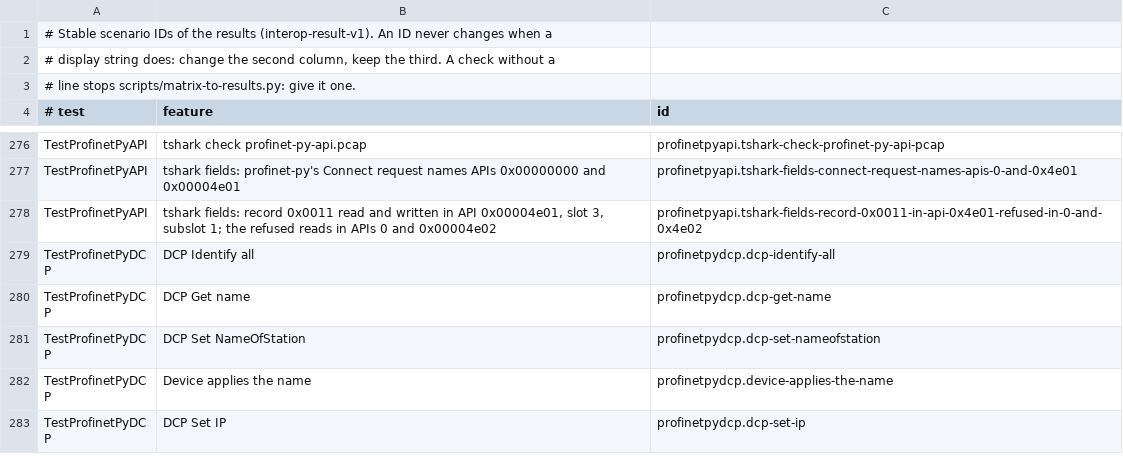
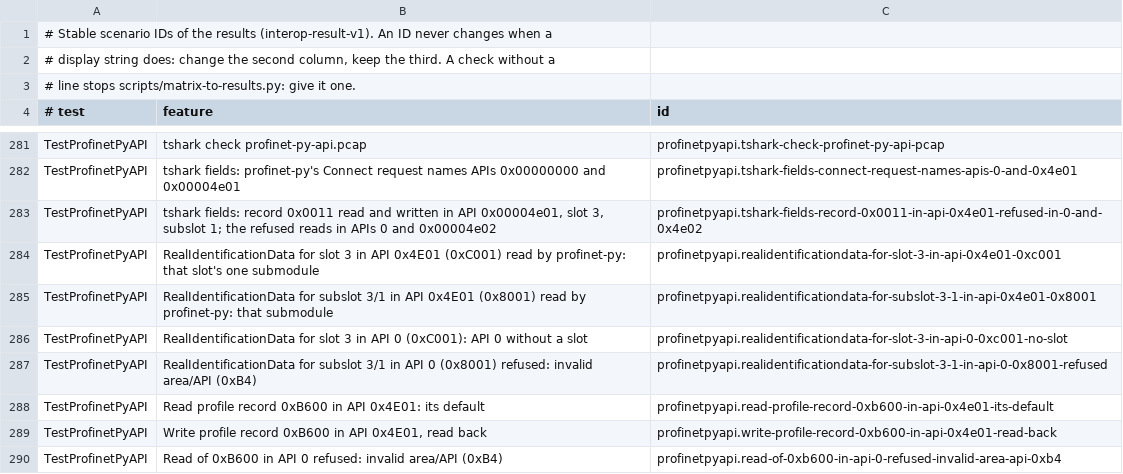
Before and after one commit to otfabric/profinet-interop, a TSV file: matrix/ids.tsv, drawn as a sheet; only a part is shown, gaps mark what is left out; the shorter side is filled out with more unchanged rows; the diff covers the shown part only.

```diff
--- a/matrix/ids.tsv
+++ b/matrix/ids.tsv
@@ -278 +283,8 @@ TestProfinetPyAPI	tshark fields: profinet-py's Connect request names APIs 0x0000
 TestProfinetPyAPI	tshark fields: record 0x0011 read and written in API 0x00004e01, slot 3, subslot 1; the refused reads in APIs 0 and 0x00004e02	profinetpyapi.tshark-fields-record-0x0011-in-api-0x4e01-refused-in-0-and-0x4e02
+TestProfinetPyAPI	RealIdentificationData for slot 3 in API 0x4E01 (0xC001) read by profinet-py: that slot's one submodule	profinetpyapi.realidentificationdata-for-slot-3-in-api-0x4e01-0xc001
+TestProfinetPyAPI	RealIdentificationData for subslot 3/1 in API 0x4E01 (0x8001) read by profinet-py: that submodule	profinetpyapi.realidentificationdata-for-subslot-3-1-in-api-0x4e01-0x8001
+TestProfinetPyAPI	RealIdentificationData for slot 3 in API 0 (0xC001): API 0 without a slot	profinetpyapi.realidentificationdata-for-slot-3-in-api-0-0xc001-no-slot
+TestProfinetPyAPI	RealIdentificationData for subslot 3/1 in API 0 (0x8001) refused: invalid area/API (0xB4)	profinetpyapi.realidentificationdata-for-subslot-3-1-in-api-0-0x8001-refused
+TestProfinetPyAPI	Read profile record 0xB600 in API 0x4E01: its default	profinetpyapi.read-profile-record-0xb600-in-api-0x4e01-its-default
+TestProfinetPyAPI	Write profile record 0xB600 in API 0x4E01, read back	profinetpyapi.write-profile-record-0xb600-in-api-0x4e01-read-back
+TestProfinetPyAPI	Read of 0xB600 in API 0 refused: invalid area/API (0xB4)	profinetpyapi.read-of-0xb600-in-api-0-refused-invalid-area-api-0xb4
```
Also changed, not shown: 12 added rows elsewhere in this file, 6 other files.
